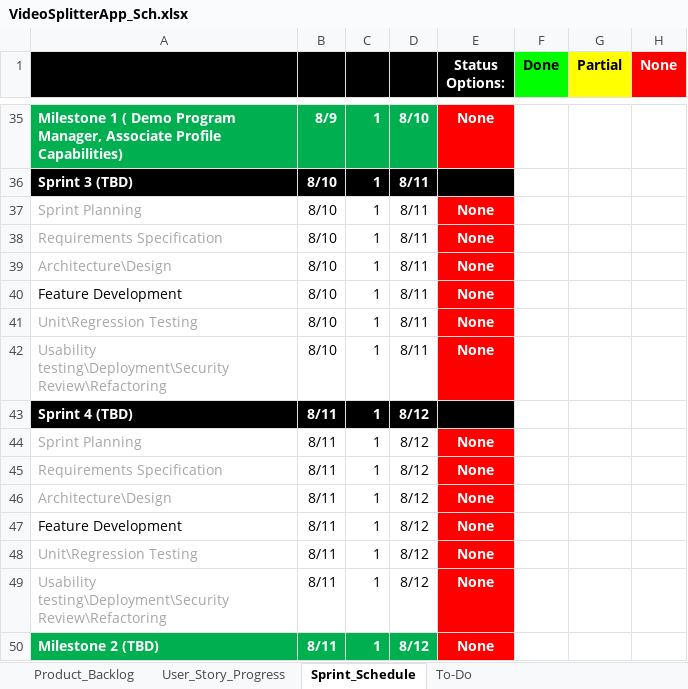
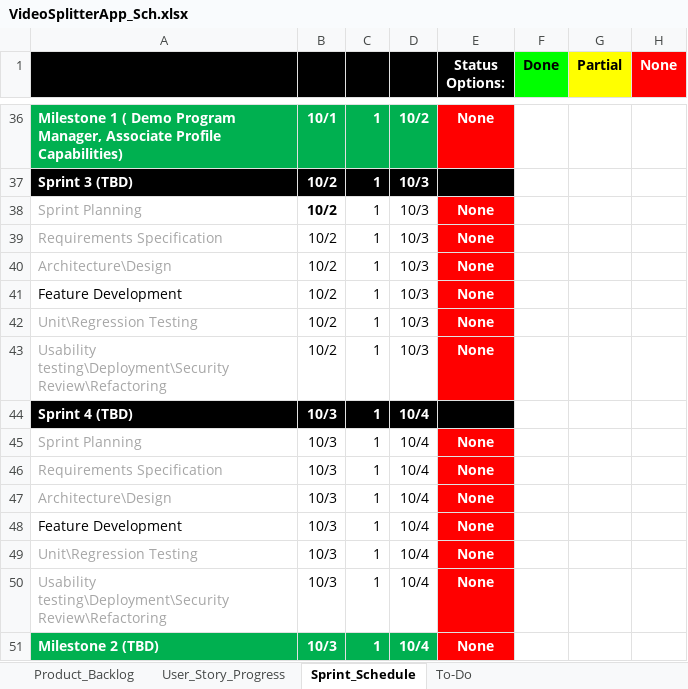
Before and after one commit to hercules08/VideoSplitter, an Excel workbook: docs/VideoSplitterApp_Sch.xlsx, sheet Sprint_Schedule, drawn as a sheet; only a part is shown, gaps mark what is left out; values as stored, in another font and other column widths than the file's, no borders; charts and pictures not drawn; addresses are those after the commit; the diff covers the shown part only; the diff names each change by its address in the sheet, - before the commit and + after, or states it on an @@ line.

```diff
--- a/docs/VideoSplitterApp_Sch.xlsx (sheet Sprint_Schedule)
+++ b/docs/VideoSplitterApp_Sch.xlsx (sheet Sprint_Schedule)
-B36: 8/9
+B36: 10/1
-D36: 8/10
+D36: 10/2
-B37:B43: 8/10
+B37:B43: 10/2
-D37:D43: 8/11
+D37:D43: 10/3
-B38 bold: off
+B38 bold: on
-B44:B51: 8/11
+B44:B51: 10/3
-D44:D51: 8/12
+D44:D51: 10/4
```
Also changed, not shown: 2 added rows, 1 removed row, 50 edited cells and cell formats elsewhere in this sheet, sheet Product_Backlog, sheet User_Story_Progress, charts or pictures, 16 other files.
